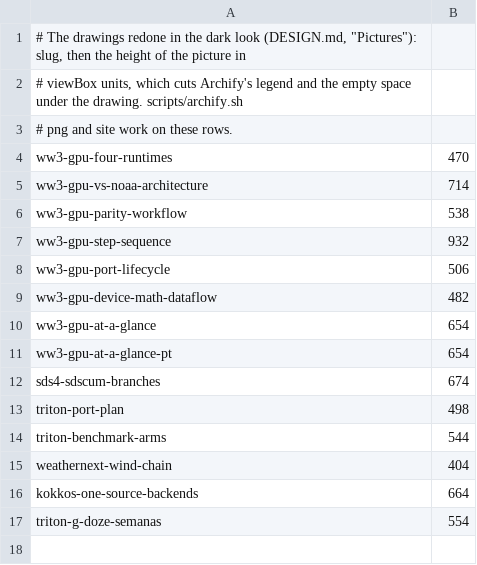
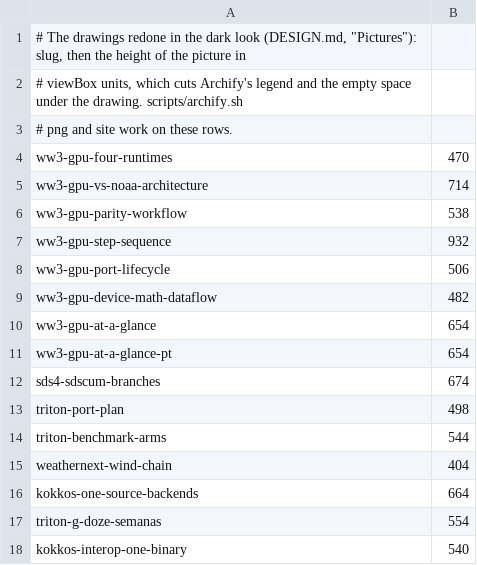
Before and after one commit to h0ffmann/ww3-gpu, a TSV file: docs/archify/dark.tsv, drawn as a sheet; the diff names each change by its address in the sheet, - before the commit and + after, or states it on an @@ line.

```diff
--- a/docs/archify/dark.tsv
+++ b/docs/archify/dark.tsv
+row 18: kokkos-interop-one-binary | 540
```
Also changed, not shown: 13 other files.
